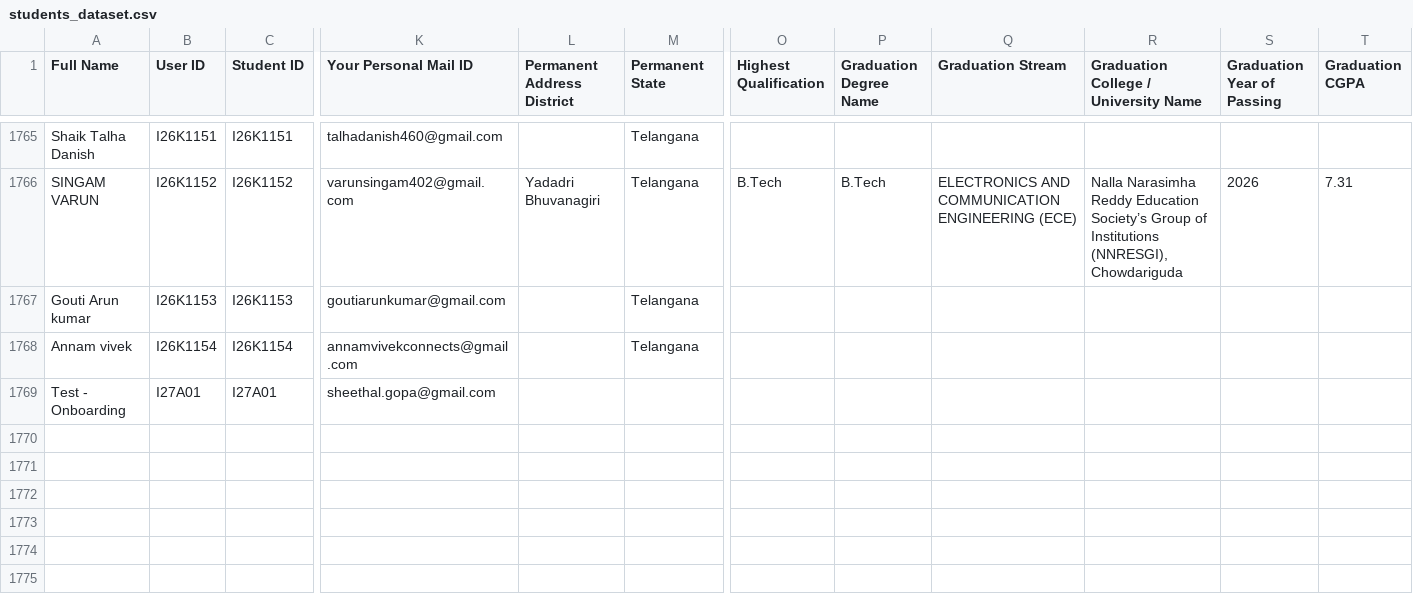
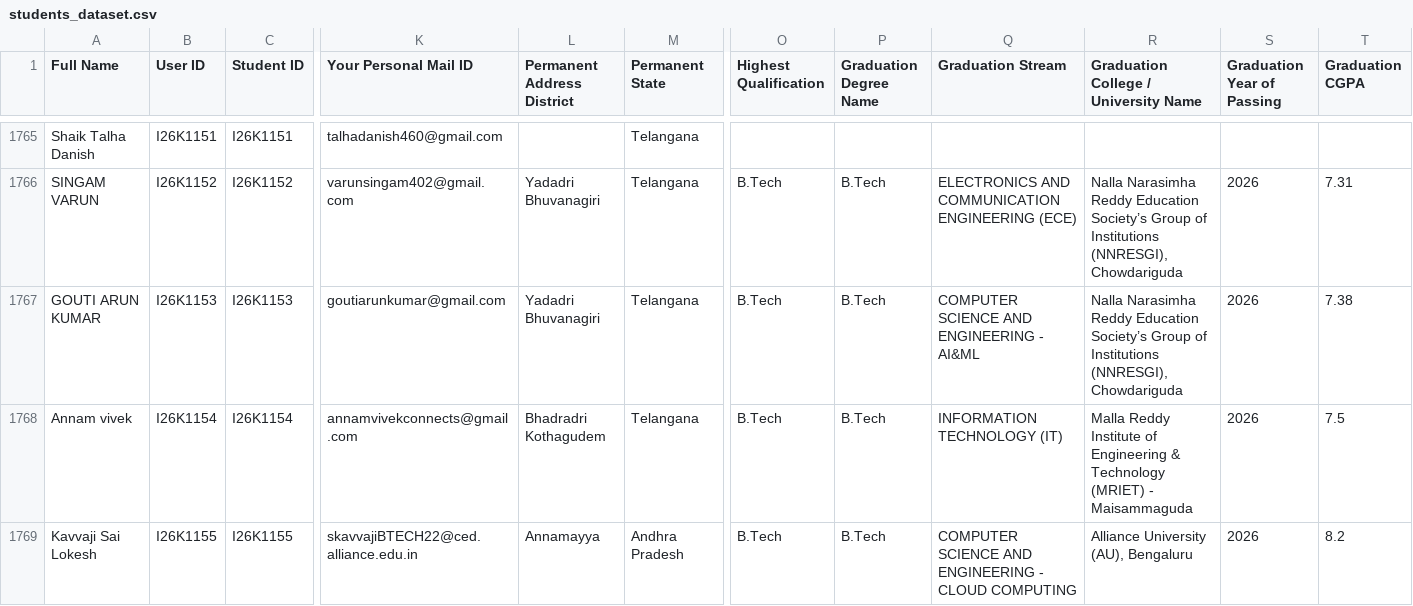
Before and after one commit to intensiveoffline0-gif/Intensive-Offline, a CSV file: data/students_dataset.csv, drawn as a sheet; only a part is shown, gaps mark what is left out; removed rows and columns are numbered as before the commit, all else as after; rows hold the shown columns only; the diff covers the shown part only; the diff names each change by its address in the sheet, - before the commit and + after, or states it on an @@ line.

```diff
--- a/data/students_dataset.csv
+++ b/data/students_dataset.csv
-A1767 (Full Name): Gouti Arun kumar
+A1767 (Full Name): GOUTI ARUN KUMAR
-L1767 (Permanent Address District): (empty)
+L1767 (Permanent Address District): Yadadri Bhuvanagiri
-O1767:O1768 (Highest Qualification): (empty)
+O1767:O1768 (Highest Qualification): B.Tech
-P1767:P1768 (Graduation Degree Name): (empty)
+P1767:P1768 (Graduation Degree Name): B.Tech
-Q1767 (Graduation Stream): (empty)
+Q1767 (Graduation Stream): COMPUTER SCIENCE AND ENGINEERING - AI&ML
-R1767: (empty)
+R1767: Nalla Narasimha Reddy Education Society’s Group of Institutions (NNRESGI), Chowdariguda
-S1767:S1768 (Graduation Year of Passing): (empty)
+S1767:S1768 (Graduation Year of Passing): 2026
-T1767 (Graduation CGPA): (empty)
+T1767 (Graduation CGPA): 7.38
-L1768 (Permanent Address District): (empty)
+L1768 (Permanent Address District): Bhadradri Kothagudem
-Q1768 (Graduation Stream): (empty)
+Q1768 (Graduation Stream): INFORMATION TECHNOLOGY (IT)
-R1768: (empty)
+R1768: Malla Reddy Institute of Engineering & Technology (MRIET) - Maisammaguda
-T1768 (Graduation CGPA): (empty)
+T1768 (Graduation CGPA): 7.5
-row 1769: Test - Onboarding | I27A01 | I27A01 | sheethal.gopa@gmail.com
+row 1769: Kavvaji Sai Lokesh | I26K1155 | I26K1155 | skavvajiBTECH22@ced.alliance.edu.in | Annamayya | Andhra Pradesh | B.Tech | B.Tech | COMPUTER SCIENCE AND ENGINEERING - CLOUD COMPUTING | Alliance University (AU), Bengaluru | 2026 | 8.2
```
Also changed, not shown: 3 added rows and 62 edited cells elsewhere in this file, 21 other files.
